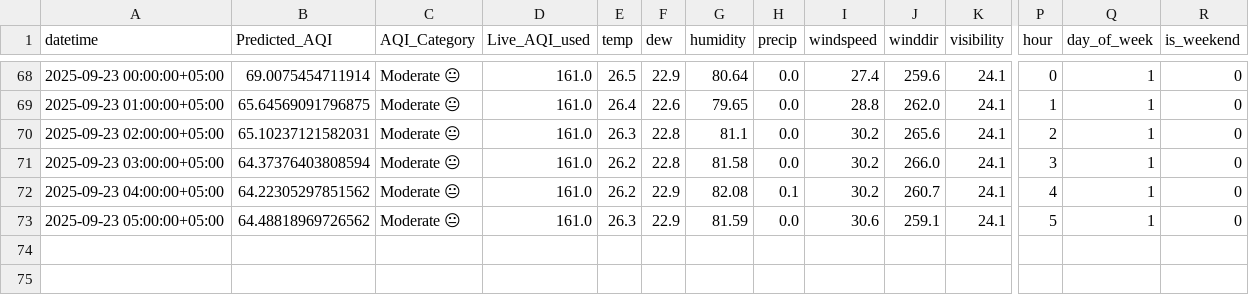
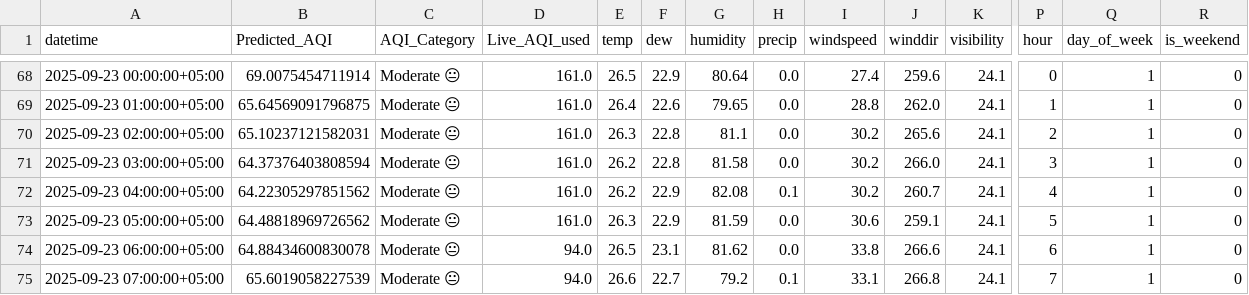
Before and after one commit to NoorJehan20/NJ_Pearls_AQI_Predictor, a CSV file: outputs/daily_aqi_2025-09-20.csv, drawn as a sheet; only a part is shown, gaps mark what is left out; rows hold the shown columns only; the diff names each change by its address in the sheet, - before the commit and + after, or states it on an @@ line.

```diff
--- a/outputs/daily_aqi_2025-09-20.csv
+++ b/outputs/daily_aqi_2025-09-20.csv
+row 74: 2025-09-23 06:00:00+05:00 | 64.88434600830078 | Moderate 😐 | 94.0 | 26.5 | 23.1 | 81.62 | 0.0 | 33.8 | 266.6 | 24.1 | 6 | 1 | 0
+row 75: 2025-09-23 07:00:00+05:00 | 65.6019058227539 | Moderate 😐 | 94.0 | 26.6 | 22.7 | 79.2 | 0.1 | 33.1 | 266.8 | 24.1 | 7 | 1 | 0
```
Also changed, not shown: 1 other file.
